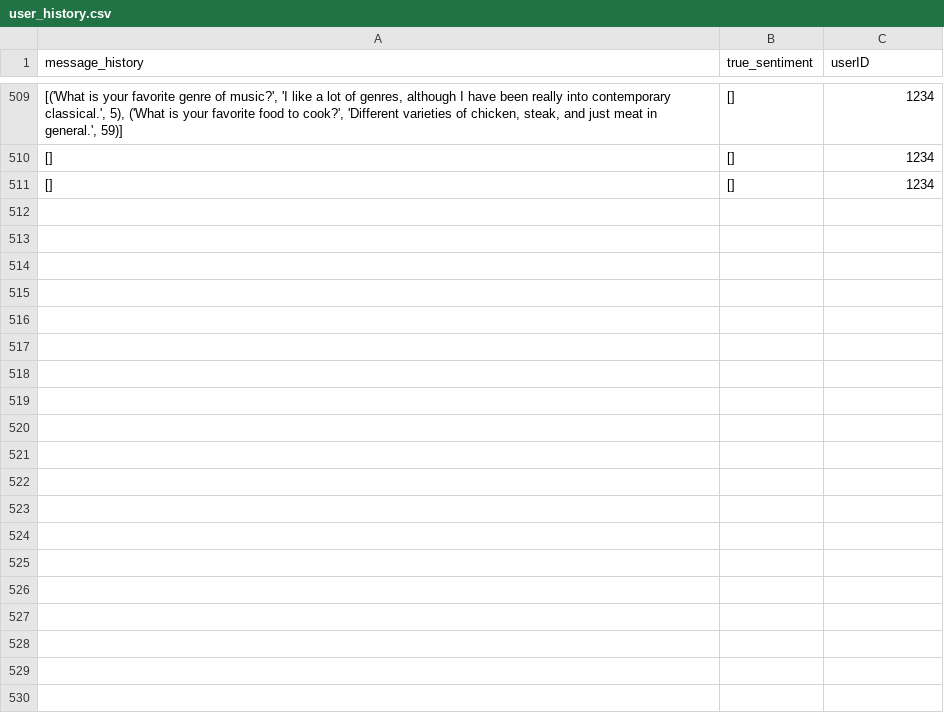
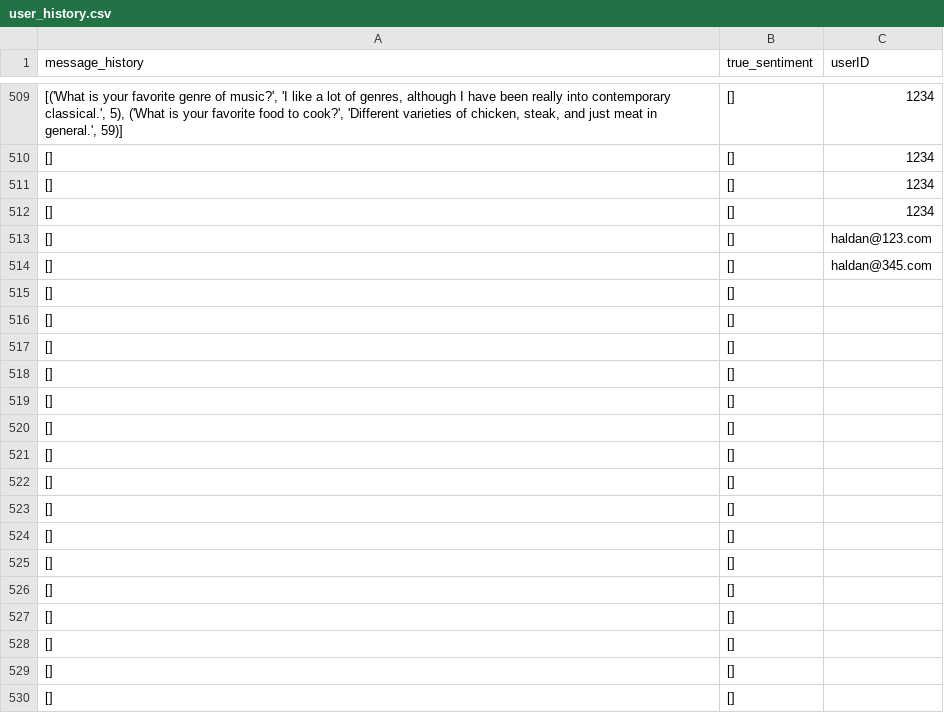
Before and after one commit to lcebear/memoryDialogueBot, a CSV file: data/user_history.csv, drawn as a sheet; only a part is shown, gaps mark what is left out; the diff covers the shown part only.

```diff
--- a/data/user_history.csv
+++ b/data/user_history.csv
@@ -511 +511,20 @@ message_history,true_sentiment,userID
 [],[],1234
+[],[],1234
+[],[],haldan@123.com
+[],[],haldan@345.com
+[],[],
+[],[],
+[],[],
+[],[],
+[],[],
+[],[],
+[],[],
+[],[],
+[],[],
+[],[],
+[],[],
+[],[],
+[],[],
+[],[],
+[],[],
+[],[],
```
Also changed, not shown: 45 added rows elsewhere in this file, 4 other files.
